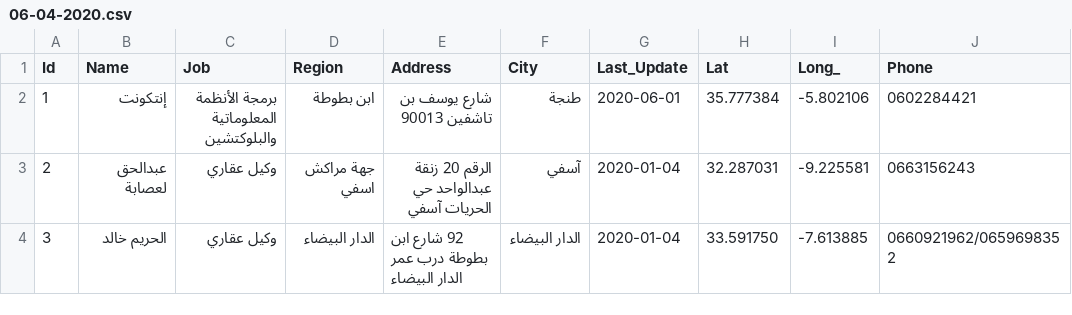
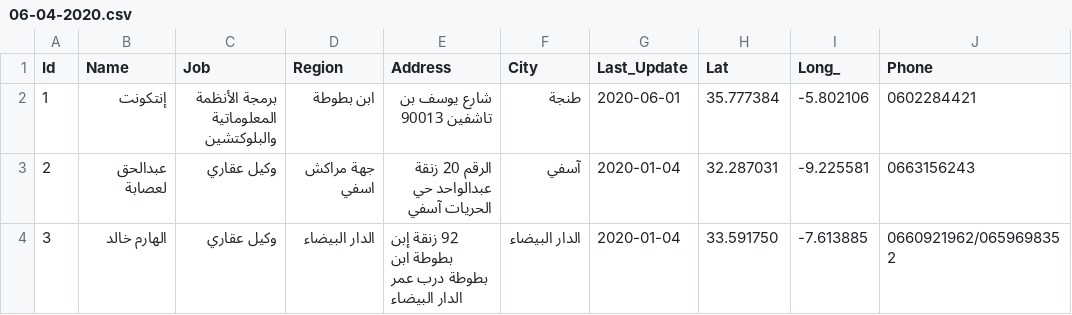
Before and after one commit to intCount/Brokers, a CSV file: 06-04-2020.csv, drawn as a sheet; only a part is shown; the diff names each change by its address in the sheet, - before the commit and + after, or states it on an @@ line.

Commit message:
Update

```diff
--- a/06-04-2020.csv
+++ b/06-04-2020.csv
-B4 (Name): الحريم خالد
+B4 (Name): الهارم خالد
-E4 (Address): 92 شارع ابن بطوطة درب عمر الدار البيضاء
+E4 (Address): 92 زنقة إبن بطوطة ابن بطوطة درب عمر الدار البيضاء
```
